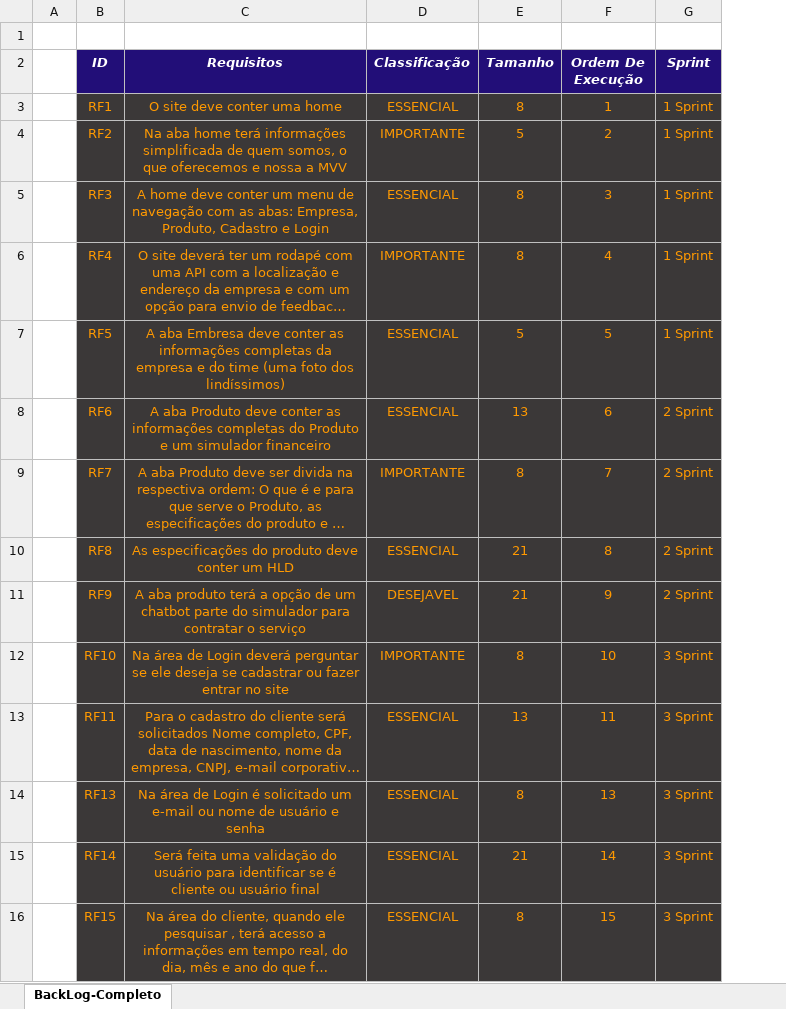
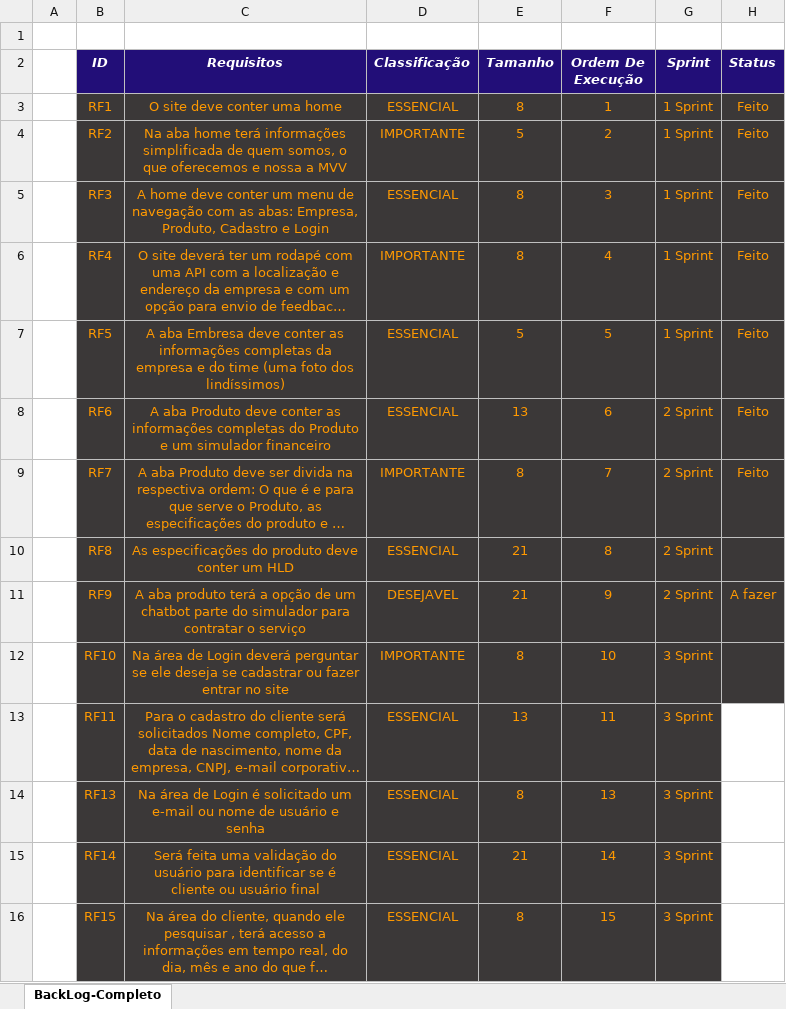
Before and after one commit to BandTec/control-block, an Excel workbook: Documentação/Backlog_Projeto.xlsx, sheet BackLog-Completo, drawn as a sheet; long unchanged cells end in …; values as stored, in another font and other column widths than the file's, no borders; the diff names each change by its address in the sheet, - before the commit and + after, or states it on an @@ line.

Commit message:
Atualização backlog

```diff
--- a/Documentação/Backlog_Projeto.xlsx (sheet BackLog-Completo)
+++ b/Documentação/Backlog_Projeto.xlsx (sheet BackLog-Completo)
+column H (Status), rows 3-11: Feito | Feito | Feito | Feito | Feito | Feito | Feito |  | A fazer
```
